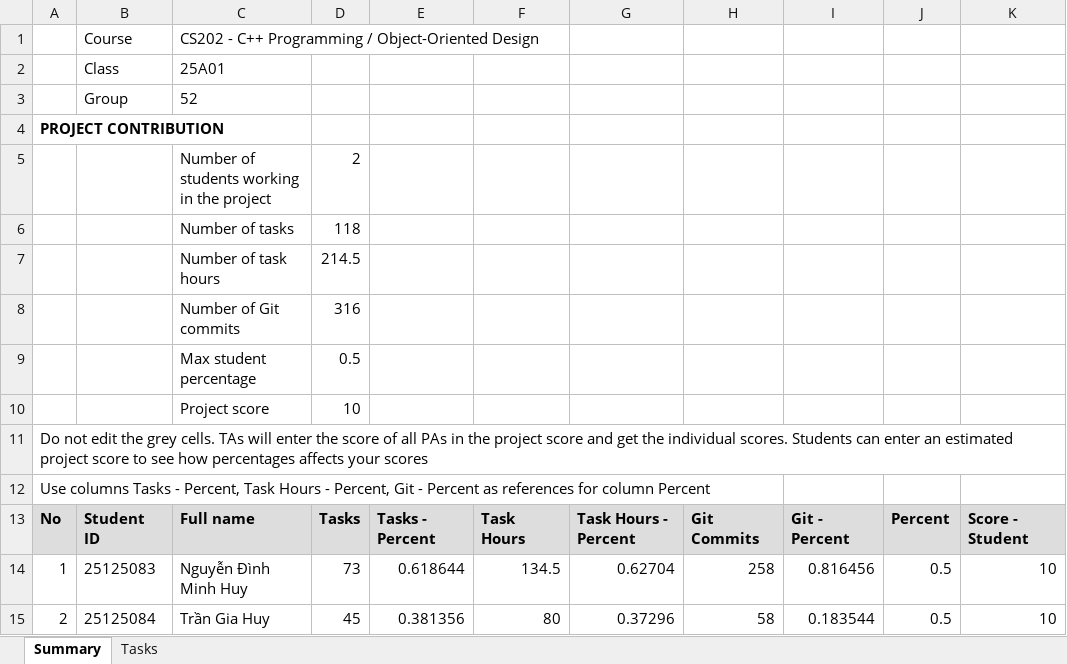
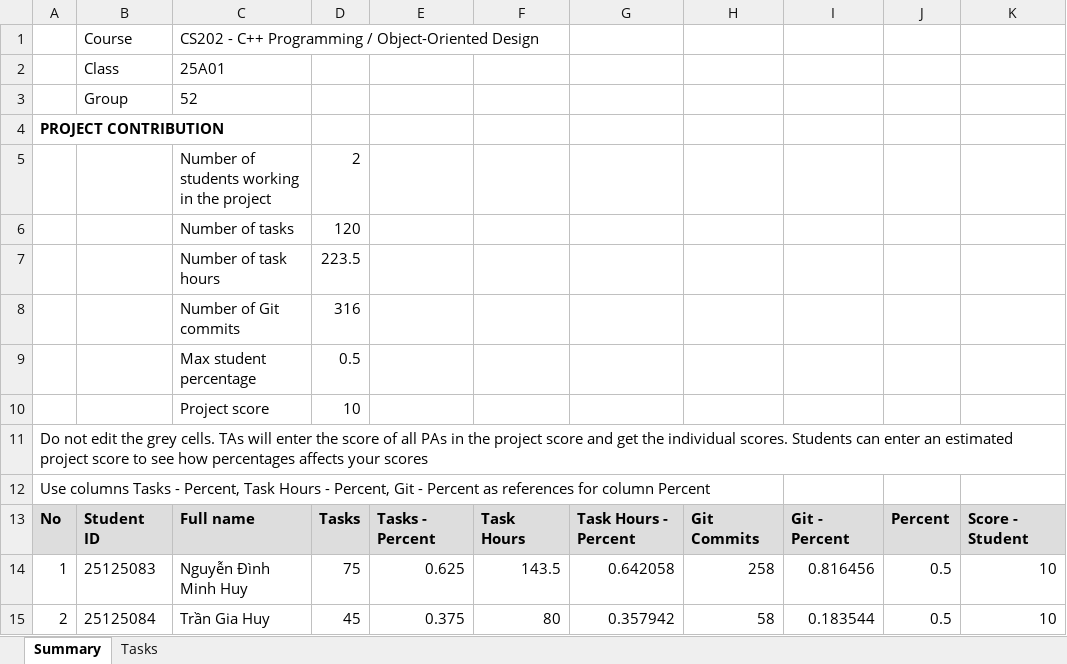
Before and after one commit to ndmhuy/SuperMarioGame, an Excel workbook: submission_documents/Member_Contributions.xlsx, sheet Summary, drawn as a sheet; only a part is shown; values as stored, in another font and other column widths than the file's, no borders; the diff names each change by its address in the sheet, - before the commit and + after, or states it on an @@ line.

```diff
--- a/submission_documents/Member_Contributions.xlsx (sheet Summary)
+++ b/submission_documents/Member_Contributions.xlsx (sheet Summary)
-D6: 118
+D6: 120
-D7: 214.5
+D7: 223.5
-D14: 73
+D14: 75
-E14: 0.618644
+E14: 0.625
-F14: 134.5
+F14: 143.5
-G14: 0.62704
+G14: 0.642058
-E15: 0.381356
+E15: 0.375
-G15: 0.37296
+G15: 0.357942
```
Also changed, not shown: sheet Tasks, 6 other files.
